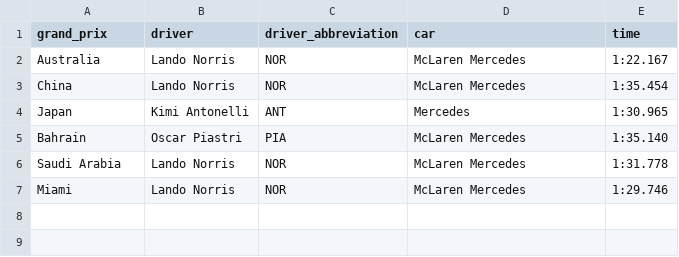
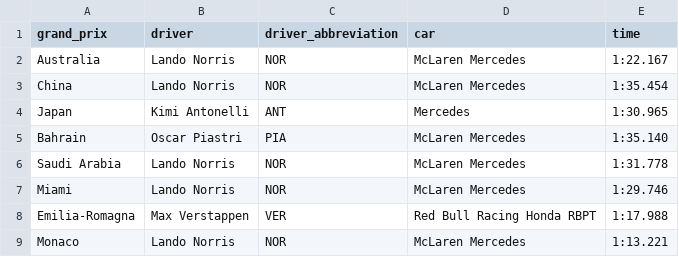
Before and after one commit to ramonsantz/f1_2025_pipeline, a CSV file: data/processed/fastest_laps_2025_clean.csv, drawn as a sheet.

```diff
--- a/data/processed/fastest_laps_2025_clean.csv
+++ b/data/processed/fastest_laps_2025_clean.csv
@@ -7 +7,3 @@ Saudi Arabia,Lando Norris,NOR,McLaren Mercedes,1:31.778
 Miami,Lando Norris,NOR,McLaren Mercedes,1:29.746
+Emilia-Romagna,Max Verstappen,VER,Red Bull Racing Honda RBPT,1:17.988
+Monaco,Lando Norris,NOR,McLaren Mercedes,1:13.221
```
Also changed, not shown: data/processed/race_results_2025_clean.csv, data/raw/fastest_laps_2025.csv, 11 other files.
